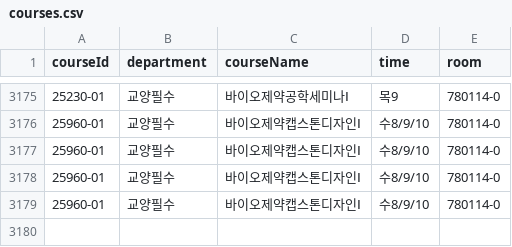
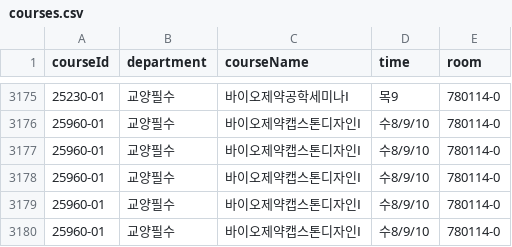
Before and after one commit to tjsgh1217/classroom_finder, a CSV file: backend/src/courses.csv, drawn as a sheet; only a part is shown, gaps mark what is left out; the diff names each change by its address in the sheet, - before the commit and + after, or states it on an @@ line.

Commit message:
찐 최종 대덕캠

```diff
--- a/backend/src/courses.csv
+++ b/backend/src/courses.csv
+row 3180: 25960-01 | 교양필수 | 바이오제약캡스톤디자인Ⅰ | 수8/9/10 | 780114-0
```
